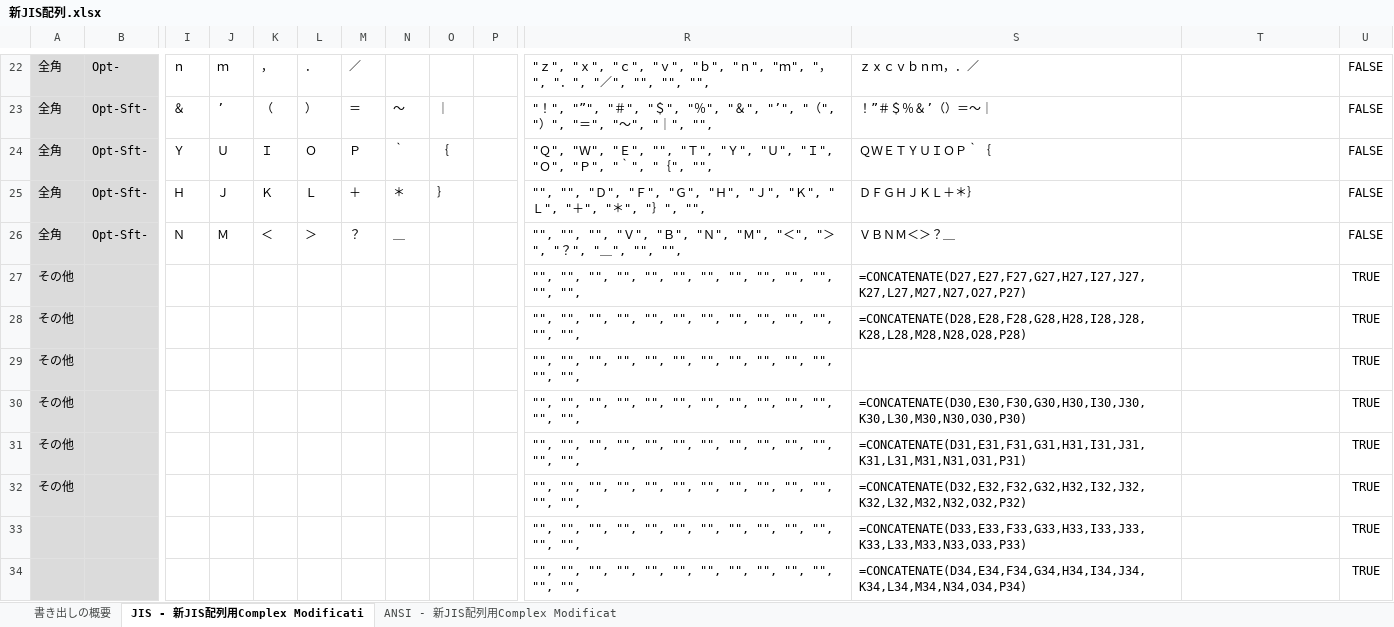
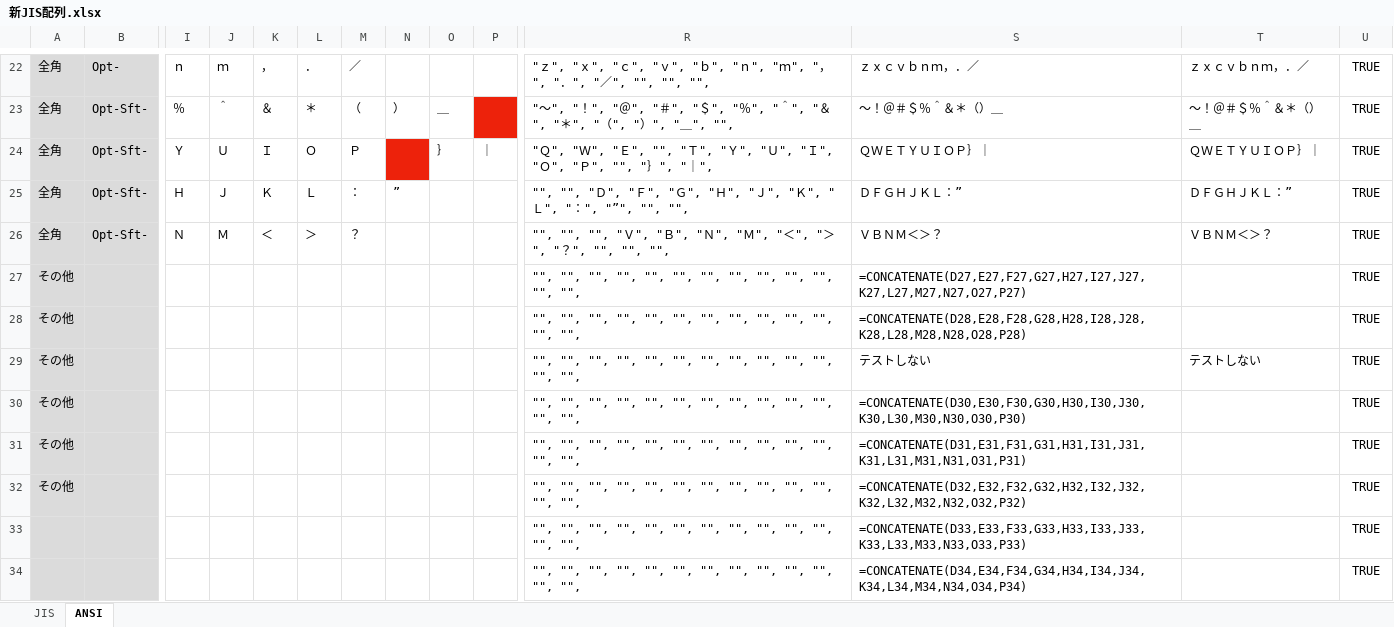
Before and after one commit to neushi/JIS_6004, an Excel workbook: Karabiner/新JIS配列.xlsx, sheet ANSI, drawn as a sheet; only a part is shown, gaps mark what is left out; values as stored, in another font and other column widths than the file's, no borders; formulas without a stored value are shown as written; charts and pictures not drawn; removed rows and columns are numbered as before the commit, all else as after; rows hold the shown columns only; the diff covers the shown part only; the diff names each change by its address in the sheet, - before the commit and + after, or states it on an @@ line.

```diff
--- a/Karabiner/新JIS配列.xlsx (sheet ANSI)
+++ b/Karabiner/新JIS配列.xlsx (sheet ANSI)
-sheet tab: 書き出しの概要
+sheet tab: JIS
-sheet tab: JIS - 新JIS配列用Complex Modificati
+sheet tab: ANSI
-sheet tab: ANSI - 新JIS配列用Complex Modificat
-T22: (empty)
+T22: ｚｘｃｖｂｎｍ，．／
-U22: FALSE
+U22: TRUE
-row 23: 全角 | Opt-Sft- | ＆ | ’ | （ | ） | ＝ | 〜 | ｜ |  | "！", "”", "＃", "＄", "％", "＆", "’", "（", "）", "＝", "〜", "｜", "", | ！”＃＄％＆’（）＝〜｜ |  | FALSE
+row 23: 全角 | Opt-Sft- | ％ | ＾ | ＆ | ＊ | （ | ） | ＿ |  | "〜", "！", "＠", "＃", "＄", "％", "＾", "＆", "＊", "（", "）", "＿", "", | 〜！＠＃＄％＾＆＊（）＿ | 〜！＠＃＄％＾＆＊（）＿ | TRUE
-N24: ｀
+N24: (empty)
-N24 fill: none
+N24 fill: #ED220B
-O24: ｛
+O24: ｝
-P24: (empty)
+P24: ｜
-R24: …", "Ｐ", "｀", "｛", "",
+R24: …", "Ｐ", "", "｝", "｜",
-S24: ＱＷＥＴＹＵＩＯＰ｀｛
+S24: ＱＷＥＴＹＵＩＯＰ｝｜
-T24: (empty)
+T24: ＱＷＥＴＹＵＩＯＰ｝｜
-U24:U26: FALSE
+U24:U26: TRUE
-M25: ＋
+M25: ：
-N25: ＊
+N25: ”
-O25: ｝
+O25: (empty)
-R25: …"Ｌ", "＋", "＊", "｝", "",
+R25: …"Ｌ", "：", "”", "", "",
-S25: ＤＦＧＨＪＫＬ＋＊｝
+S25: ＤＦＧＨＪＫＬ：”
-T25: (empty)
+T25: ＤＦＧＨＪＫＬ：”
-N26: ＿
+N26: (empty)
-R26: …", "？", "＿", "", "",
+R26: …", "？", "", "", "",
-S26: ＶＢＮＭ＜＞？＿
+S26: ＶＢＮＭ＜＞？
-T26: (empty)
+T26: ＶＢＮＭ＜＞？
-S29: (empty)
+S29: テストしない
-T29: (empty)
+T29: テストしない
```
Also changed, not shown: 3 added rows, 3 removed rows, 63 edited cells and cell formats elsewhere in this sheet, sheet JIS, 3 other files.
